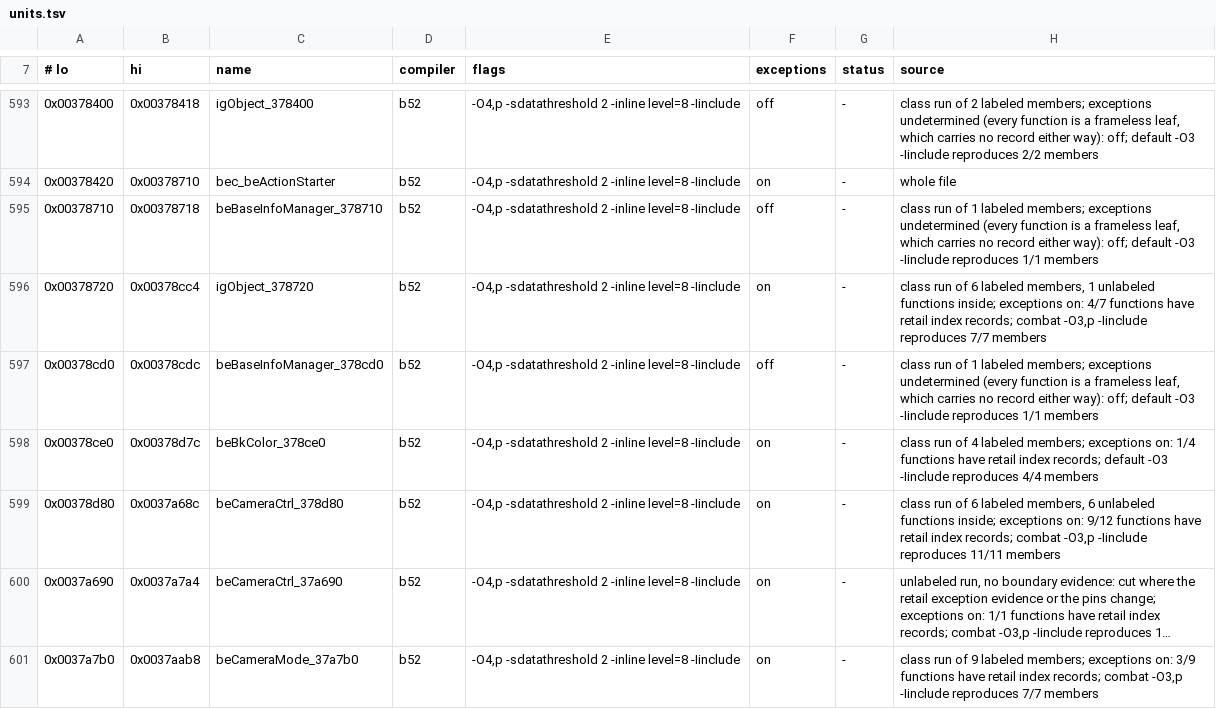
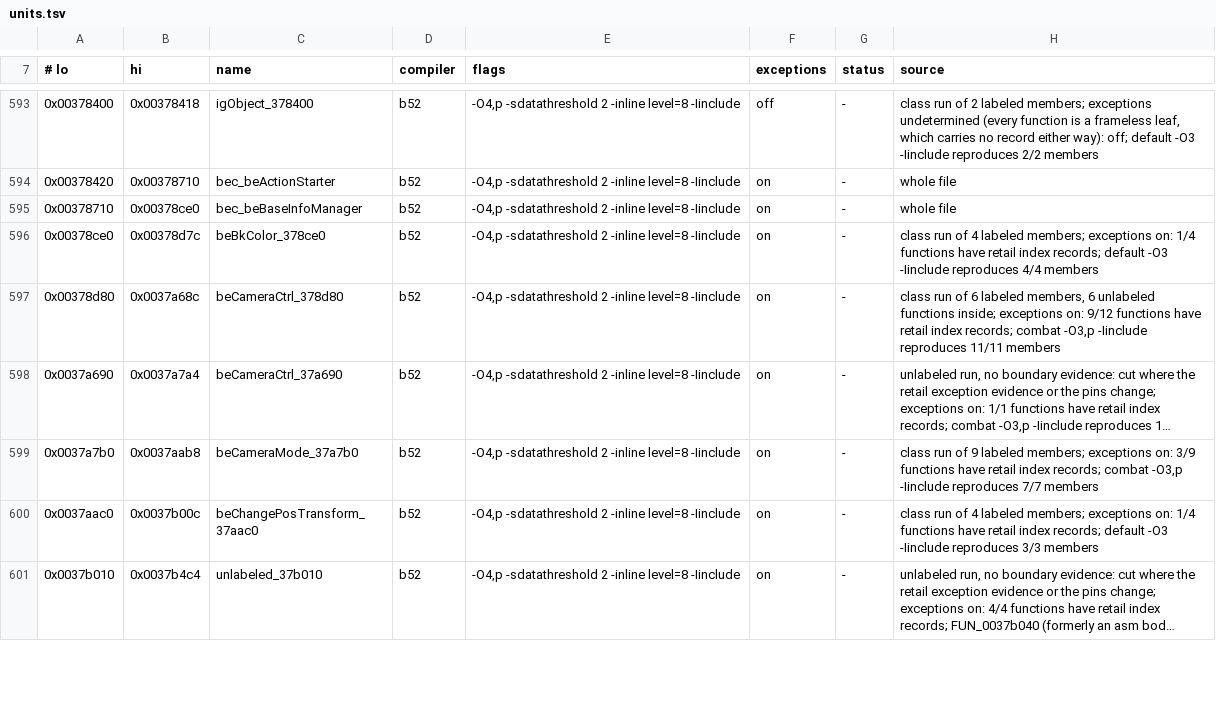
Before and after one commit to crashbashash/DW4_Decomp, a TSV file: config/SLUS-20836/units.tsv, drawn as a sheet; only a part is shown, gaps mark what is left out; the shorter side is filled out with more unchanged rows; long unchanged cells end in ….

```diff
--- a/config/SLUS-20836/units.tsv
+++ b/config/SLUS-20836/units.tsv
@@ -594,5 +594,3 @@
 0x00378420	0x00378710	bec_beActionStarter	b52	-O4,p -sdatathreshold 2 -inline level=8 -Iinclude	on	-	whole file
-0x00378710	0x00378718	beBaseInfoManager_378710	b52	-O4,p -sdatathreshold 2 -inline level=8 -Iinclude	off	-	class run of 1 labeled members; exceptions undetermined (every function is a frameless leaf, which carries no record either way): off; default -O3 -Iinclude reproduces 1/1 members
-0x00378720	0x00378cc4	igObject_378720	b52	-O4,p -sdatathreshold 2 -inline level=8 -Iinclude	on	-	class run of 6 labeled members, 1 unlabeled functions inside; exceptions on: 4/7 functions have retail index records; combat -O3,p -Iinclude reproduces 7/7 members
-0x00378cd0	0x00378cdc	beBaseInfoManager_378cd0	b52	-O4,p -sdatathreshold 2 -inline level=8 -Iinclude	off	-	class run of 1 labeled members; exceptions undetermined (every function is a frameless leaf, which carries no record either way): off; default -O3 -Iinclude reproduces 1/1 members
+0x00378710	0x00378ce0	bec_beBaseInfoManager	b52	-O4,p -sdatathreshold 2 -inline level=8 -Iinclude	on	-	whole file
 0x00378ce0	0x00378d7c	beBkColor_378ce0	b52	-O4,p -sdatathreshold 2 -inline level=8 -Iinclude	on	-	class run of 4 labeled members; exceptions on: 1/4 functions have retail index records; default -O3 -Iinclude reproduces 4/4 members
```
Also changed, not shown: 10 other files.
